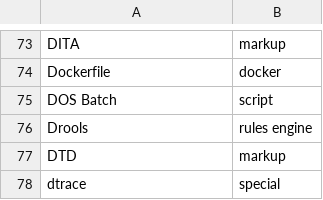
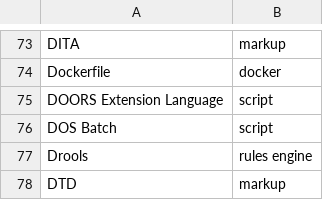
Before and after one commit to aVorotnikov/dsl_analyzer, a CSV file: connector/data/langs.csv, drawn as a sheet; only a part is shown, gaps mark what is left out; the shorter side is filled out with more unchanged rows.

Commit message:
Добавлен последний язык

```diff
--- a/connector/data/langs.csv
+++ b/connector/data/langs.csv
@@ -74,2 +74,3 @@ DITA,markup
 Dockerfile,docker
+DOORS Extension Language,script
 DOS Batch,script
```
